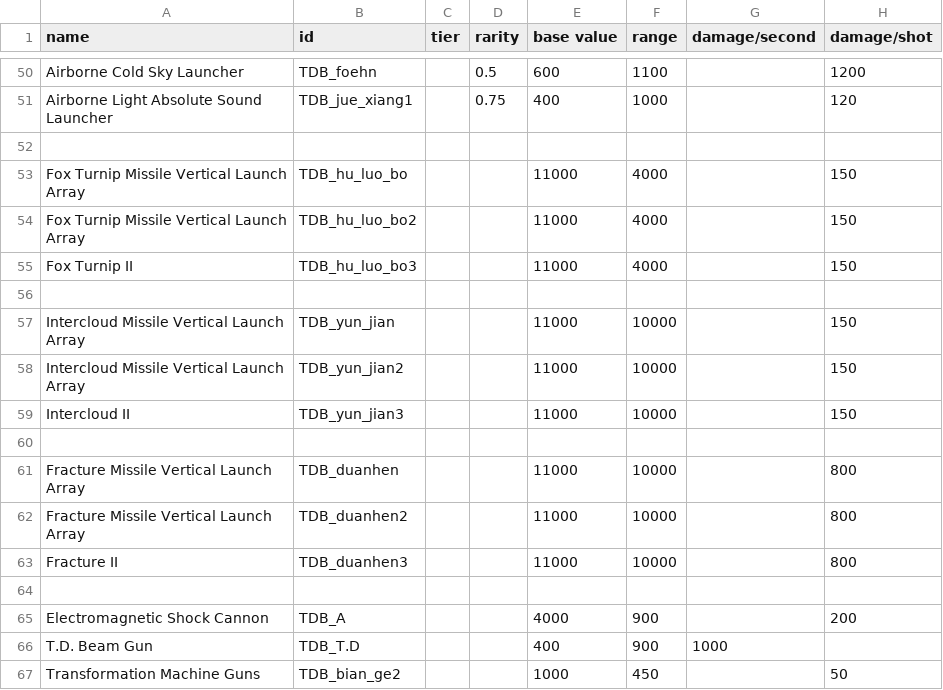
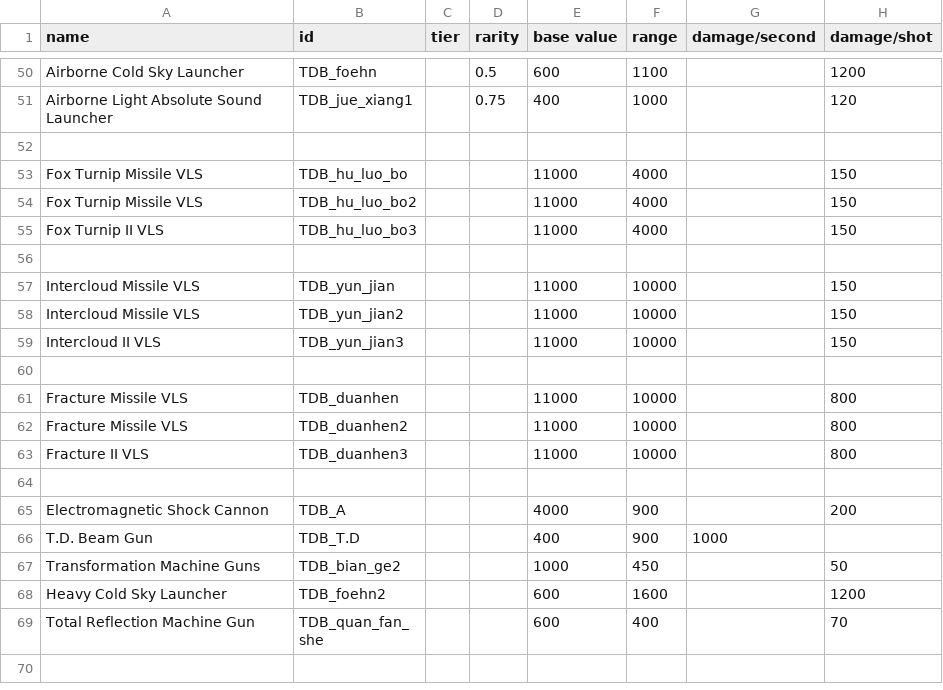
Before and after one commit to Iriscoral/TraverserDesignBureau, a CSV file: data/weapons/weapon_data.csv, drawn as a sheet; only a part is shown, gaps mark what is left out; the shorter side is filled out with more unchanged rows; the diff names each change by its address in the sheet, - before the commit and + after, or states it on an @@ line.

```diff
--- a/data/weapons/weapon_data.csv
+++ b/data/weapons/weapon_data.csv
-A53:A54 (name): Fox Turnip Missile Vertical Launch Array
+A53:A54 (name): Fox Turnip Missile VLS
-A55 (name): Fox Turnip II
+A55 (name): Fox Turnip II VLS
-A57:A58 (name): Intercloud Missile Vertical Launch Array
+A57:A58 (name): Intercloud Missile VLS
-A59 (name): Intercloud II
+A59 (name): Intercloud II VLS
-A61:A62 (name): Fracture Missile Vertical Launch Array
+A61:A62 (name): Fracture Missile VLS
-A63 (name): Fracture II
+A63 (name): Fracture II VLS
```
Also changed, not shown: data/campaign/submarkets.csv, data/strings/descriptions.csv.
